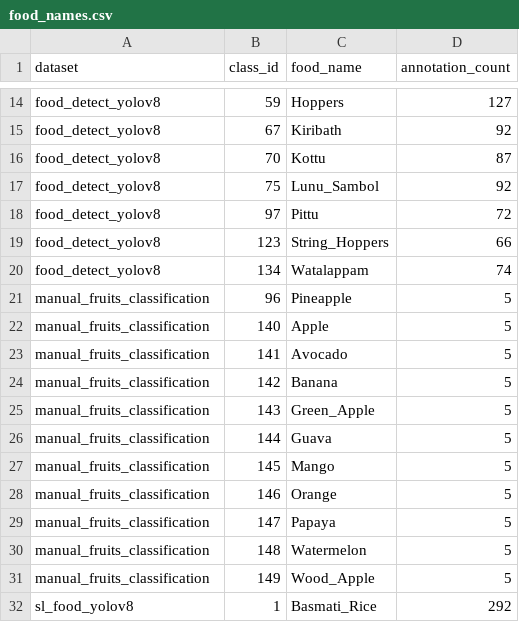
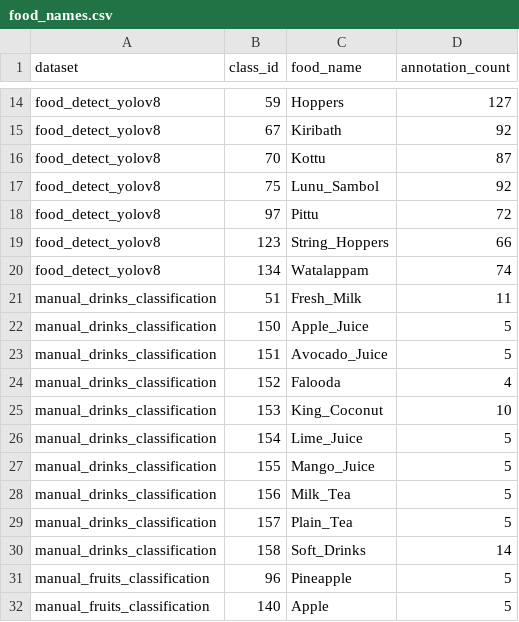
Before and after one commit to AhamedFiham/RP_Planner_373, a CSV file: backend/datasets/diet/processed/food_names.csv, drawn as a sheet; only a part is shown, gaps mark what is left out; the shorter side is filled out with more unchanged rows.

```diff
--- a/backend/datasets/diet/processed/food_names.csv
+++ b/backend/datasets/diet/processed/food_names.csv
@@ -20,2 +20,12 @@ food_detect_yolov8,123,String_Hoppers,66
 food_detect_yolov8,134,Watalappam,74
+manual_drinks_classification,51,Fresh_Milk,11
+manual_drinks_classification,150,Apple_Juice,5
+manual_drinks_classification,151,Avocado_Juice,5
+manual_drinks_classification,152,Falooda,4
+manual_drinks_classification,153,King_Coconut,10
+manual_drinks_classification,154,Lime_Juice,5
+manual_drinks_classification,155,Mango_Juice,5
+manual_drinks_classification,156,Milk_Tea,5
+manual_drinks_classification,157,Plain_Tea,5
+manual_drinks_classification,158,Soft_Drinks,14
 manual_fruits_classification,96,Pineapple,5
```
Also changed, not shown: backend/config/diet_class_mapping.csv, 5 other files.
